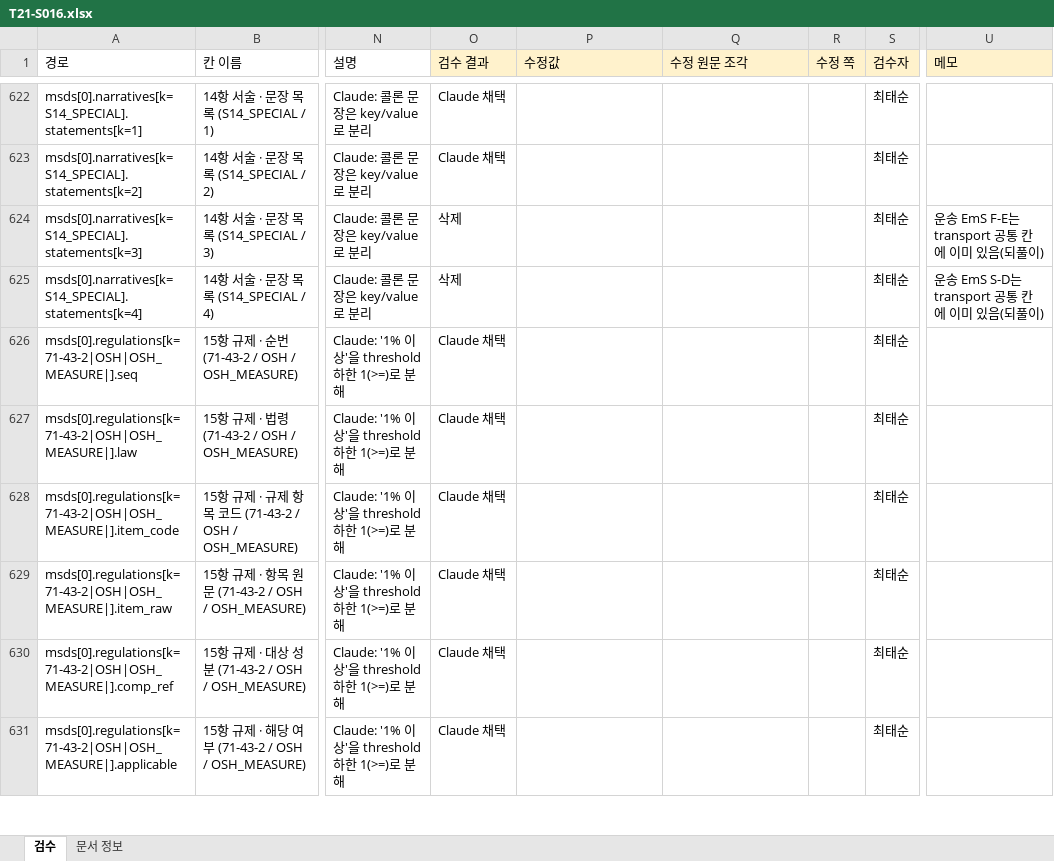
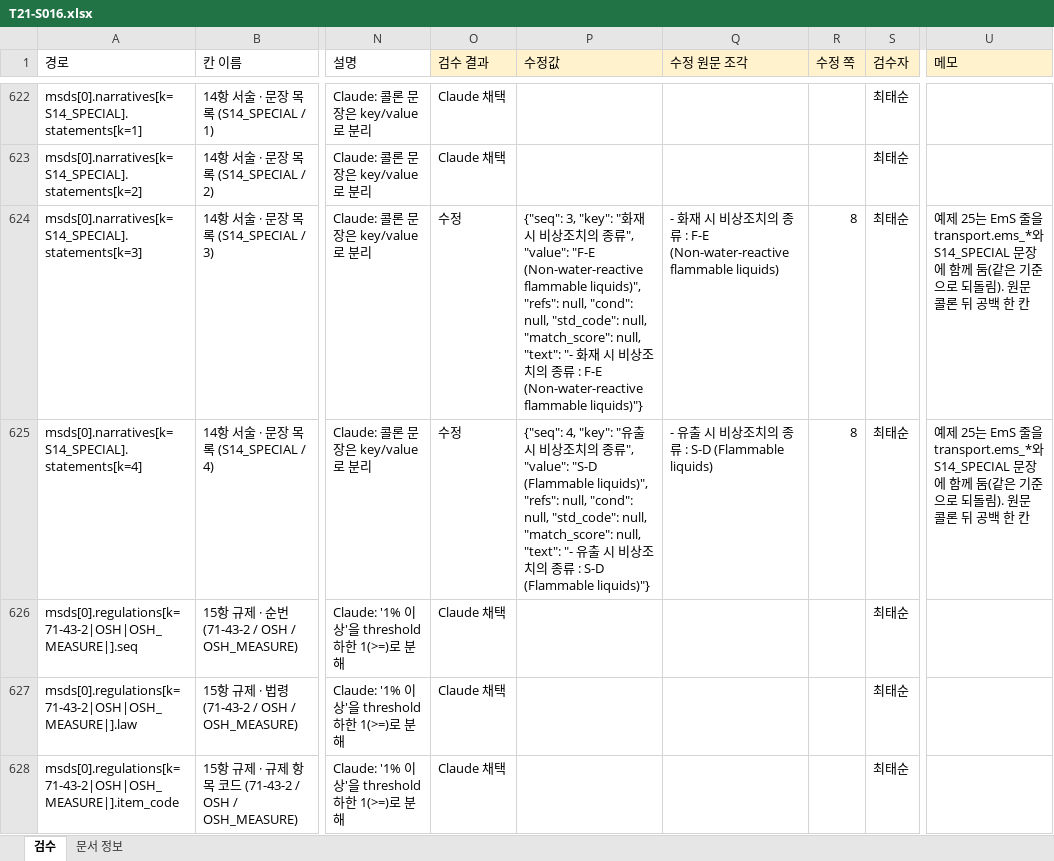
Before and after one commit to sunub/to21-msds-poc, an Excel workbook: data/review/T21-S016.xlsx, sheet 검수, drawn as a sheet; only a part is shown, gaps mark what is left out; the shorter side is filled out with more unchanged rows; values as stored, in another font and other column widths than the file's, no borders; the diff names each change by its address in the sheet, - before the commit and + after, or states it on an @@ line.

```diff
--- a/data/review/T21-S016.xlsx (sheet 검수)
+++ b/data/review/T21-S016.xlsx (sheet 검수)
-O624:O625 (검수 결과): 삭제
+O624:O625 (검수 결과): 수정
-P624 (수정값): (empty)
+P624 (수정값): {"seq": 3, "key": "화재 시 비상조치의 종류", "value": "F-E (Non-water-reactive flammable liquids)", "refs": null, "cond": null, "std_code": null, "match_score": null, "text": "- 화재 시 비상조치의 종류 : F-E (Non-water-reactive flammable liquids)"}
-Q624 (수정 원문 조각): (empty)
+Q624 (수정 원문 조각): - 화재 시 비상조치의 종류 : F-E (Non-water-reactive flammable liquids)
-R624:R625 (수정 쪽): (empty)
+R624:R625 (수정 쪽): 8
-U624 (메모): 운송 EmS F-E는 transport 공통 칸에 이미 있음(되풀이)
+U624 (메모): 예제 25는 EmS 줄을 transport.ems_*와 S14_SPECIAL 문장에 함께 둠(같은 기준으로 되돌림). 원문 콜론 뒤 공백 한 칸
-P625 (수정값): (empty)
+P625 (수정값): {"seq": 4, "key": "유출 시 비상조치의 종류", "value": "S-D (Flammable liquids)", "refs": null, "cond": null, "std_code": null, "match_score": null, "text": "- 유출 시 비상조치의 종류 : S-D (Flammable liquids)"}
-Q625 (수정 원문 조각): (empty)
+Q625 (수정 원문 조각): - 유출 시 비상조치의 종류 : S-D (Flammable liquids)
-U625 (메모): 운송 EmS S-D는 transport 공통 칸에 이미 있음(되풀이)
+U625 (메모): 예제 25는 EmS 줄을 transport.ems_*와 S14_SPECIAL 문장에 함께 둠(같은 기준으로 되돌림). 원문 콜론 뒤 공백 한 칸
```
Also changed, not shown: data/review/T21-M004.xlsx, data/review/T21-S003.xlsx, 3 other files.
